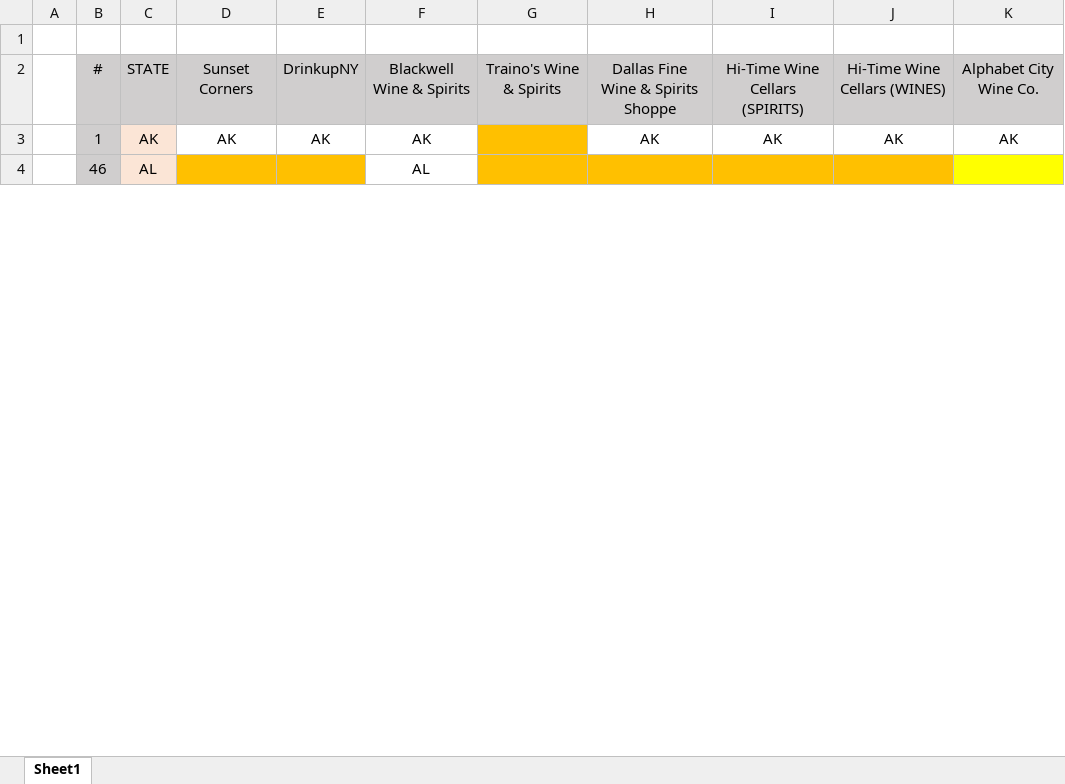
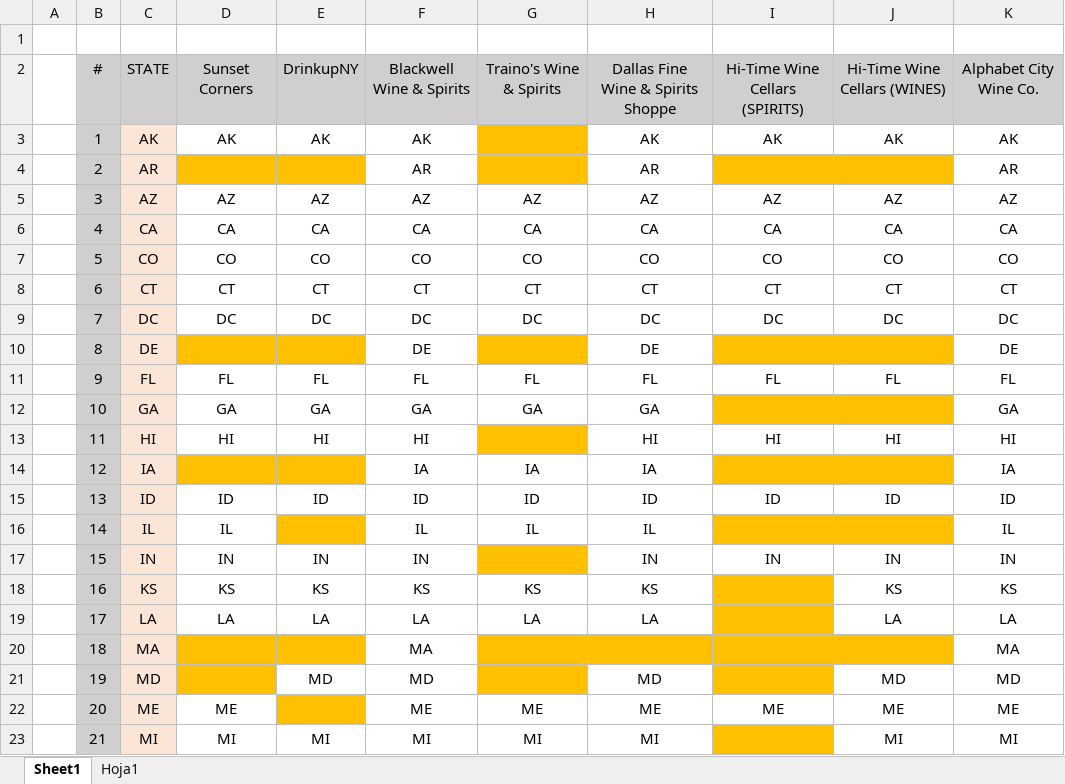
Before and after one commit to ENGINETEC/pstablerates, an Excel workbook: Retailers4.xlsx, sheet Sheet1, drawn as a sheet; only a part is shown; the shorter side is filled out with more unchanged rows; values as stored, in another font and other column widths than the file's, no borders; the diff covers the shown part only; the diff names each change by its address in the sheet, - before the commit and + after, or states it on an @@ line.

```diff
--- a/Retailers4.xlsx (sheet Sheet1)
+++ b/Retailers4.xlsx (sheet Sheet1)
+sheet tab: Hoja1
+row 4:  | 2 | AR |  |  | AR |  | AR |  |  | AR
+row 5:  | 3 | AZ | AZ | AZ | AZ | AZ | AZ | AZ | AZ | AZ
+row 6:  | 4 | CA | CA | CA | CA | CA | CA | CA | CA | CA
+row 7:  | 5 | CO | CO | CO | CO | CO | CO | CO | CO | CO
+row 8:  | 6 | CT | CT | CT | CT | CT | CT | CT | CT | CT
+row 9:  | 7 | DC | DC | DC | DC | DC | DC | DC | DC | DC
+row 10:  | 8 | DE |  |  | DE |  | DE |  |  | DE
+row 11:  | 9 | FL | FL | FL | FL | FL | FL | FL | FL | FL
+row 12:  | 10 | GA | GA | GA | GA | GA | GA |  |  | GA
+row 13:  | 11 | HI | HI | HI | HI |  | HI | HI | HI | HI
+row 14:  | 12 | IA |  |  | IA | IA | IA |  |  | IA
+row 15:  | 13 | ID | ID | ID | ID | ID | ID | ID | ID | ID
+row 16:  | 14 | IL | IL |  | IL | IL | IL |  |  | IL
+row 17:  | 15 | IN | IN | IN | IN |  | IN | IN | IN | IN
+row 18:  | 16 | KS | KS | KS | KS | KS | KS |  | KS | KS
+row 19:  | 17 | LA | LA | LA | LA | LA | LA |  | LA | LA
+row 20:  | 18 | MA |  |  | MA |  |  |  |  | MA
+row 21:  | 19 | MD |  | MD | MD |  | MD |  | MD | MD
+row 22:  | 20 | ME | ME |  | ME | ME | ME | ME | ME | ME
+row 23:  | 21 | MI | MI | MI | MI | MI | MI |  | MI | MI
```
Also changed, not shown: 24 added rows, 44 removed rows, 1 moved row and 6 edited cells elsewhere in this sheet, Table Rates/LOLEA_sangria.xlsx, Table Rates/liqs.xlsx, 2 other files.
